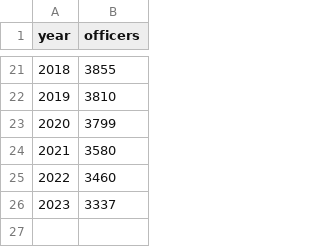
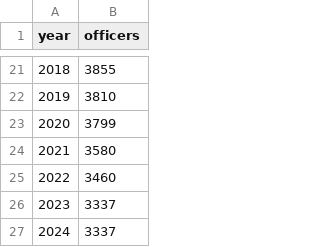
Before and after one commit to taylorterry3/dc_crime, a CSV file: data/clean/officers.csv, drawn as a sheet; only a part is shown, gaps mark what is left out.

Commit message:
data updates and some very random notebook work

```diff
--- a/data/clean/officers.csv
+++ b/data/clean/officers.csv
@@ -26 +26,2 @@ year,officers
 2023,3337
+2024,3337
```
Also changed, not shown: 7 other files.
